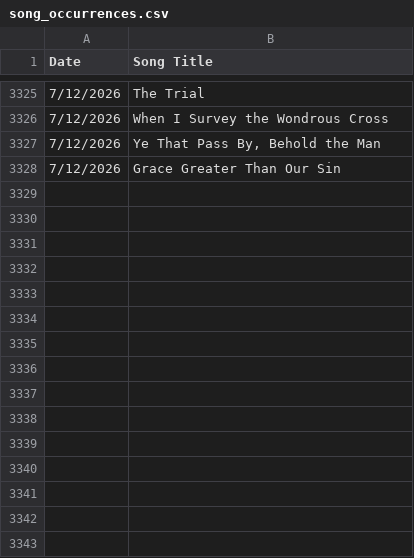
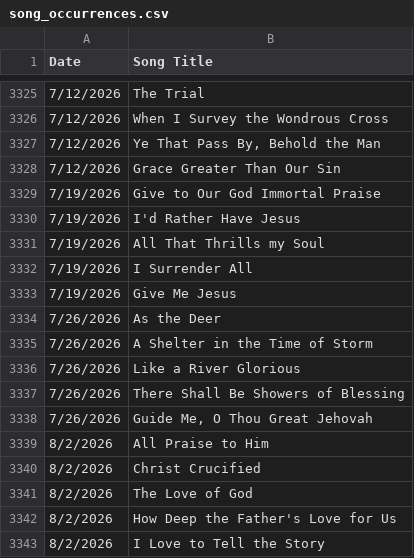
Before and after one commit to jonarino/gracebaptistlondon, a CSV file: data/song_occurrences.csv, drawn as a sheet; only a part is shown, gaps mark what is left out; the diff names each change by its address in the sheet, - before the commit and + after, or states it on an @@ line.

```diff
--- a/data/song_occurrences.csv
+++ b/data/song_occurrences.csv
+row 3329: 7/19/2026 | Give to Our God Immortal Praise
+row 3330: 7/19/2026 | I'd Rather Have Jesus
+row 3331: 7/19/2026 | All That Thrills my Soul
+row 3332: 7/19/2026 | I Surrender All
+row 3333: 7/19/2026 | Give Me Jesus
+row 3334: 7/26/2026 | As the Deer
+row 3335: 7/26/2026 | A Shelter in the Time of Storm
+row 3336: 7/26/2026 | Like a River Glorious
+row 3337: 7/26/2026 | There Shall Be Showers of Blessing
+row 3338: 7/26/2026 | Guide Me, O Thou Great Jehovah
+row 3339: 8/2/2026 | All Praise to Him
+row 3340: 8/2/2026 | Christ Crucified
+row 3341: 8/2/2026 | The Love of God
+row 3342: 8/2/2026 | How Deep the Father's Love for Us
+row 3343: 8/2/2026 | I Love to Tell the Story
```
Also changed, not shown: data/unique_songs.csv, 1 other file.
